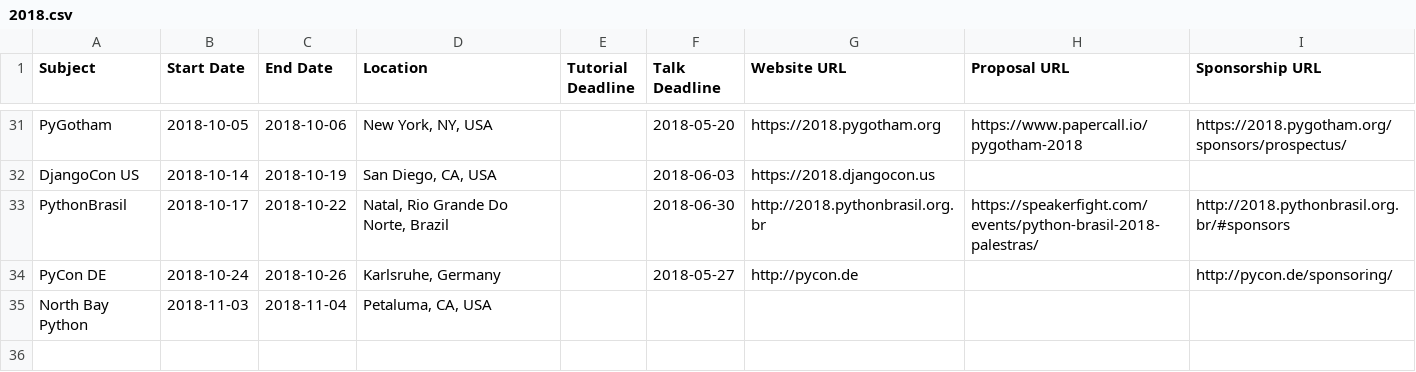
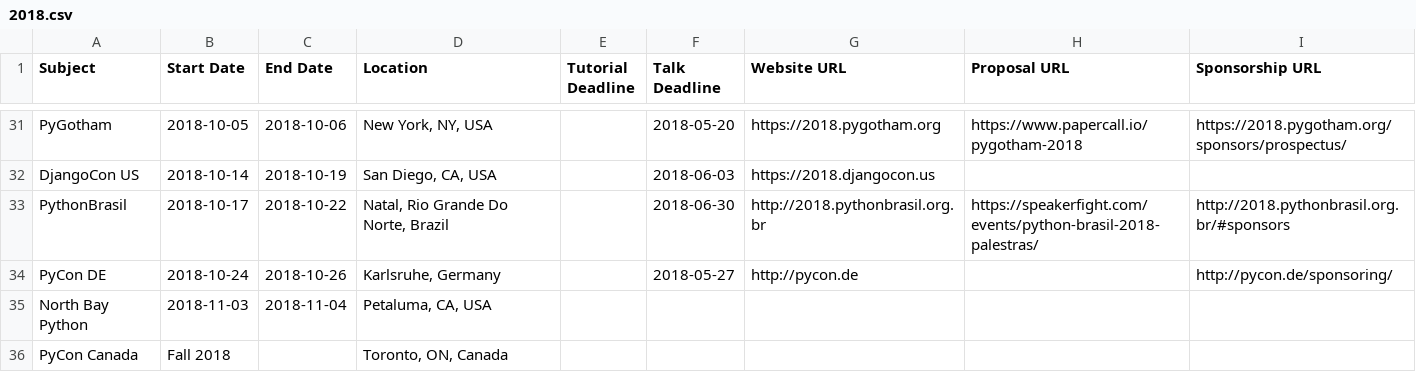
Before and after one commit to python-organizers/conferences, a CSV file: 2018.csv, drawn as a sheet; only a part is shown, gaps mark what is left out; the diff names each change by its address in the sheet, - before the commit and + after, or states it on an @@ line.

Commit message:
Add 2018 PyCon Canada
Hope this format is alright, we don't have a start/end date figured out just yet.

```diff
--- a/2018.csv
+++ b/2018.csv
+row 36: PyCon Canada | Fall 2018 |  | Toronto, ON, Canada
```
